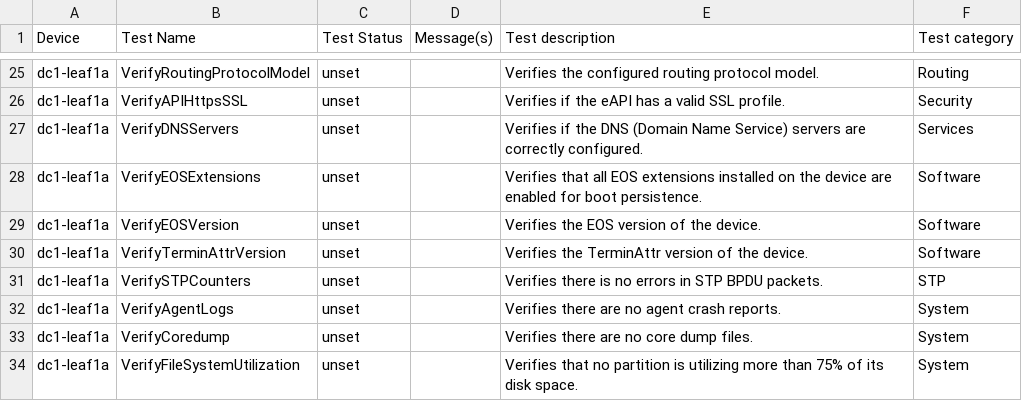
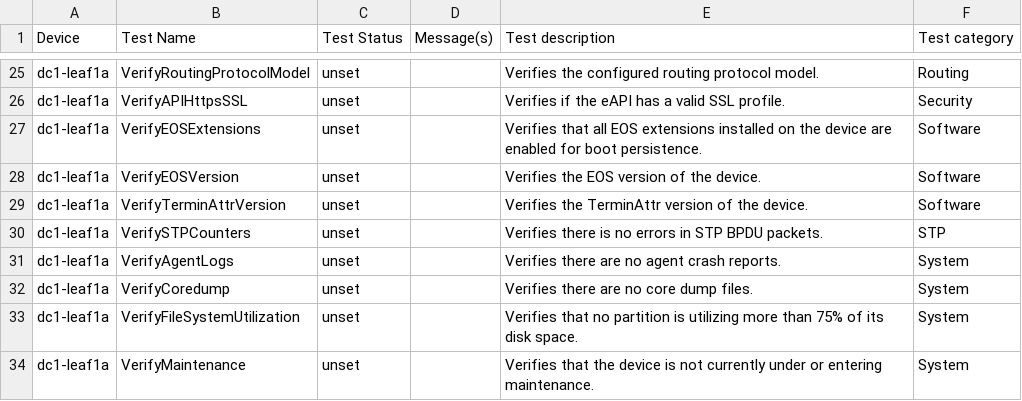
Before and after one commit to cnoel490/literate-journey, a CSV file: ansible_collections/arista/avd/molecule/anta_runner/anta/reports/allow_bgp_vrfs_run/anta_report.csv, drawn as a sheet; only a part is shown, gaps mark what is left out; the shorter side is filled out with more unchanged rows; the diff names each change by its address in the sheet, - before the commit and + after, or states it on an @@ line.

Commit message:
Fix(anta_runner): Remove VerifyDNSServers test (#5686)
Co-authored-by: Claus Holbech <holbech@arista.com>

```diff
--- a/ansible_collections/arista/avd/molecule/anta_runner/anta/reports/allow_bgp_vrfs_run/anta_report.csv
+++ b/ansible_collections/arista/avd/molecule/anta_runner/anta/reports/allow_bgp_vrfs_run/anta_report.csv
-row 27: dc1-leaf1a | VerifyDNSServers | unset |  | Verifies if the DNS (Domain Name Service) servers are correctly configured. | Services
```
Also changed, not shown: ansible_collections/arista/avd/molecule/anta_runner/anta/reports/default_run/anta_report.csv, ansible_collections/arista/avd/molecule/anta_runner/anta/reports/filtered_run/anta_report.csv, 17 other files.
